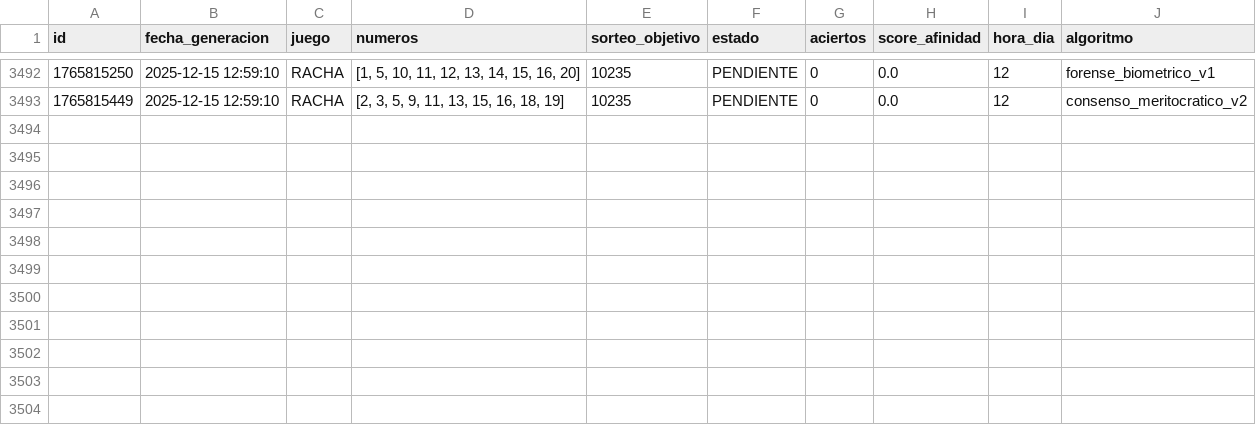
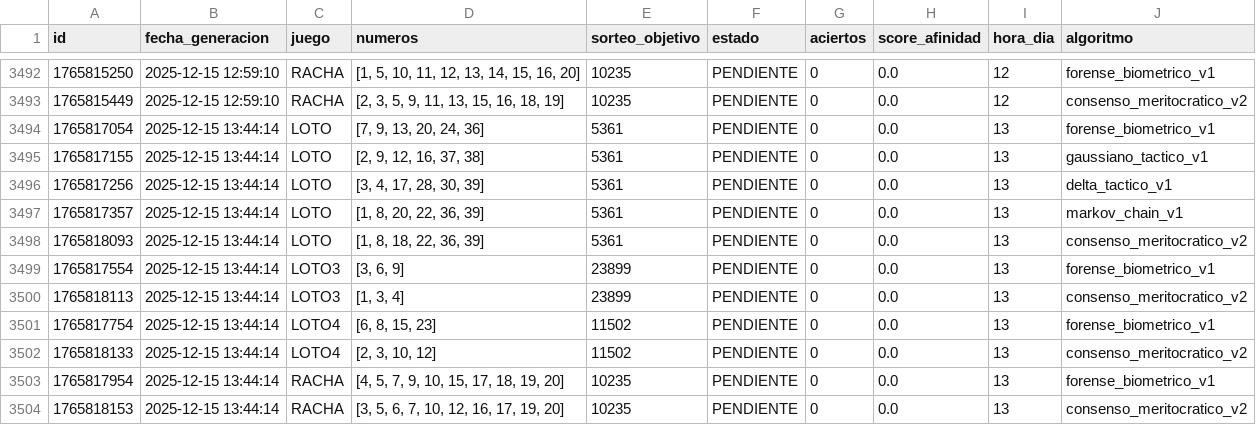
Before and after one commit to GaboAzorin/loto-2025, a CSV file: data/LOTO_SIMULACIONES.csv, drawn as a sheet; only a part is shown, gaps mark what is left out; the diff names each change by its address in the sheet, - before the commit and + after, or states it on an @@ line.

Commit message:
🧠 Ciclo LotoAI: Auditoría > Aprendizaje > Predicción

```diff
--- a/data/LOTO_SIMULACIONES.csv
+++ b/data/LOTO_SIMULACIONES.csv
+row 3494: 1765817054 | 2025-12-15 13:44:14 | LOTO | [7, 9, 13, 20, 24, 36] | 5361 | PENDIENTE | 0 | 0.0 | 13 | forense_biometrico_v1
+row 3495: 1765817155 | 2025-12-15 13:44:14 | LOTO | [2, 9, 12, 16, 37, 38] | 5361 | PENDIENTE | 0 | 0.0 | 13 | gaussiano_tactico_v1
+row 3496: 1765817256 | 2025-12-15 13:44:14 | LOTO | [3, 4, 17, 28, 30, 39] | 5361 | PENDIENTE | 0 | 0.0 | 13 | delta_tactico_v1
+row 3497: 1765817357 | 2025-12-15 13:44:14 | LOTO | [1, 8, 20, 22, 36, 39] | 5361 | PENDIENTE | 0 | 0.0 | 13 | markov_chain_v1
+row 3498: 1765818093 | 2025-12-15 13:44:14 | LOTO | [1, 8, 18, 22, 36, 39] | 5361 | PENDIENTE | 0 | 0.0 | 13 | consenso_meritocratico_v2
+row 3499: 1765817554 | 2025-12-15 13:44:14 | LOTO3 | [3, 6, 9] | 23899 | PENDIENTE | 0 | 0.0 | 13 | forense_biometrico_v1
+row 3500: 1765818113 | 2025-12-15 13:44:14 | LOTO3 | [1, 3, 4] | 23899 | PENDIENTE | 0 | 0.0 | 13 | consenso_meritocratico_v2
+row 3501: 1765817754 | 2025-12-15 13:44:14 | LOTO4 | [6, 8, 15, 23] | 11502 | PENDIENTE | 0 | 0.0 | 13 | forense_biometrico_v1
+row 3502: 1765818133 | 2025-12-15 13:44:14 | LOTO4 | [2, 3, 10, 12] | 11502 | PENDIENTE | 0 | 0.0 | 13 | consenso_meritocratico_v2
+row 3503: 1765817954 | 2025-12-15 13:44:14 | RACHA | [4, 5, 7, 9, 10, 15, 17, 18, 19, 20] | 10235 | PENDIENTE | 0 | 0.0 | 13 | forense_biometrico_v1
+row 3504: 1765818153 | 2025-12-15 13:44:14 | RACHA | [3, 5, 6, 7, 10, 12, 16, 17, 19, 20] | 10235 | PENDIENTE | 0 | 0.0 | 13 | consenso_meritocratico_v2
```
Also changed, not shown: 2 other files.
